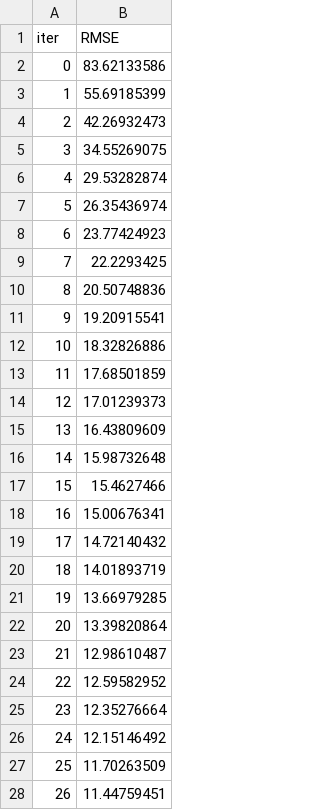
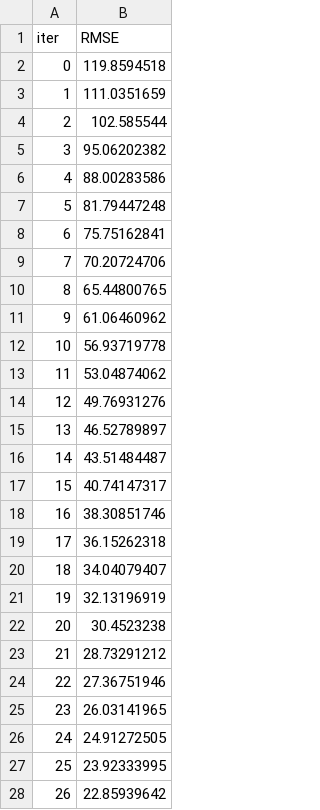
Before and after one commit to Elgeneral200/CortexX, a TSV file: catboost_info/learn_error.tsv, drawn as a sheet; only a part is shown; the diff covers the shown part only.

```diff
--- a/catboost_info/learn_error.tsv
+++ b/catboost_info/learn_error.tsv
@@ -1,28 +1,28 @@
 iter	RMSE
-0	83.62133586
-1	55.69185399
-2	42.26932473
-3	34.55269075
-4	29.53282874
-5	26.35436974
-6	23.77424923
-7	22.2293425
-8	20.50748836
-9	19.20915541
-10	18.32826886
-11	17.68501859
-12	17.01239373
-13	16.43809609
-14	15.98732648
-15	15.4627466
-16	15.00676341
-17	14.72140432
-18	14.01893719
-19	13.66979285
-20	13.39820864
-21	12.98610487
-22	12.59582952
-23	12.35276664
-24	12.15146492
-25	11.70263509
-26	11.44759451
+0	119.8594518
+1	111.0351659
+2	102.585544
+3	95.06202382
+4	88.00283586
+5	81.79447248
+6	75.75162841
+7	70.20724706
+8	65.44800765
+9	61.06460962
+10	56.93719778
+11	53.04874062
+12	49.76931276
+13	46.52789897
+14	43.51484487
+15	40.74147317
+16	38.30851746
+17	36.15262318
+18	34.04079407
+19	32.13196919
+20	30.4523238
+21	28.73291212
+22	27.36751946
+23	26.03141965
+24	24.91272505
+25	23.92333995
+26	22.85939642
```
Also changed, not shown: 73 edited cells elsewhere in this file, catboost_info/time_left.tsv, 19 other files.
